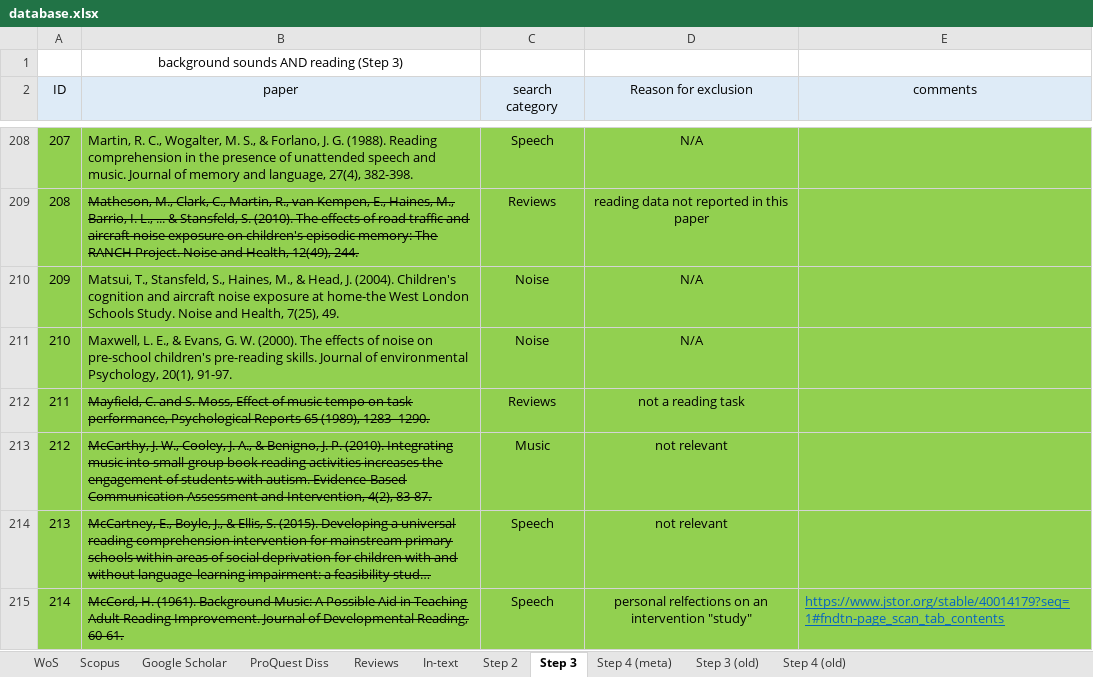
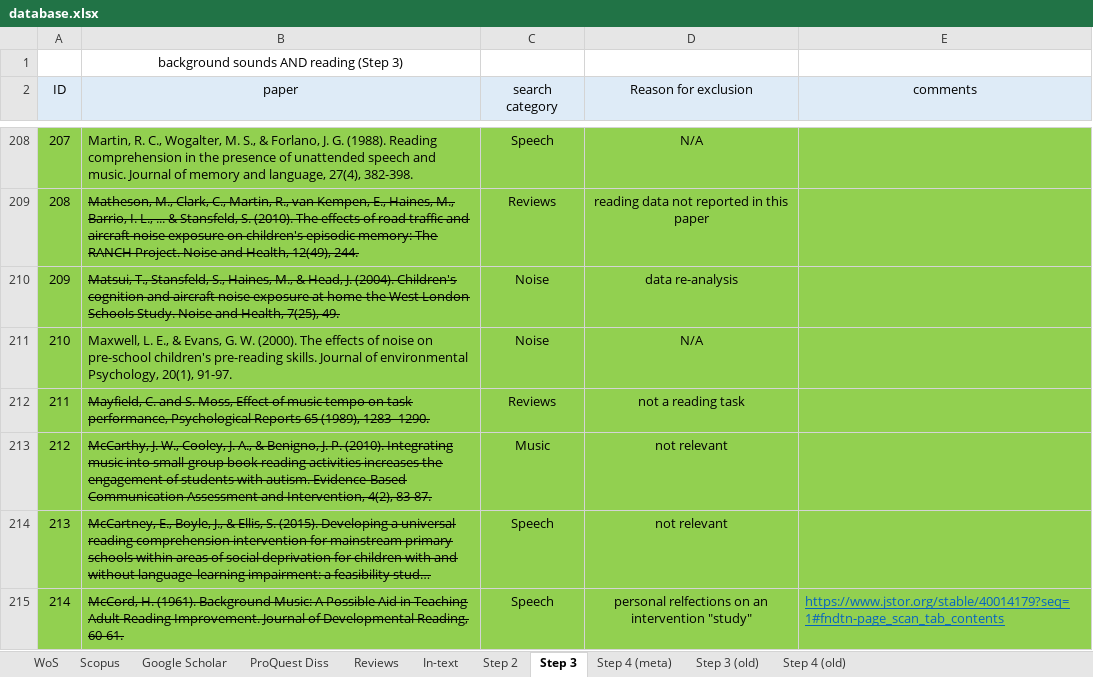
Before and after one commit to martin-vasilev/reading_sounds, an Excel workbook: Literature_search/database.xlsx, sheet Step 3, drawn as a sheet; only a part is shown, gaps mark what is left out; long unchanged cells end in …; values as stored, in another font and other column widths than the file's, no borders; the diff names each change by its address in the sheet, - before the commit and + after, or states it on an @@ line.

```diff
--- a/Literature_search/database.xlsx (sheet Step 3)
+++ b/Literature_search/database.xlsx (sheet Step 3)
-B210 strikethrough: off
+B210 strikethrough: on
-D210 (Reason for exclusion): N/A
+D210 (Reason for exclusion): data re-analysis
```
Also changed, not shown: sheet Step 4 (meta), 6 other files.
